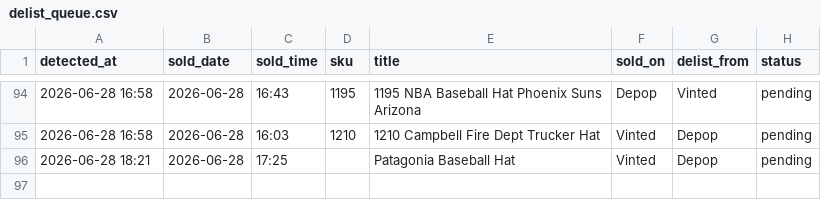
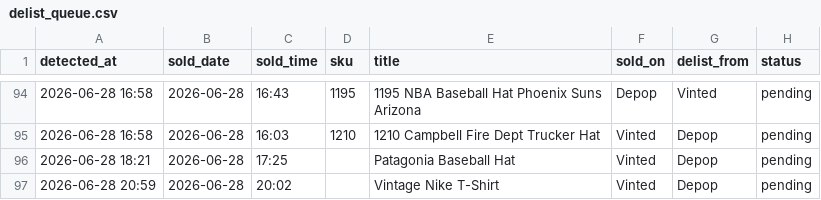
Before and after one commit to notanotherwholesale-sudo/fm-sales-tracker, a CSV file: delist_queue.csv, drawn as a sheet; only a part is shown, gaps mark what is left out; the diff names each change by its address in the sheet, - before the commit and + after, or states it on an @@ line.

Commit message:
data: 2026-06-28 19:59 run

```diff
--- a/delist_queue.csv
+++ b/delist_queue.csv
+row 97: 2026-06-28 20:59 | 2026-06-28 | 20:02 |  | Vintage Nike T-Shirt | Vinted | Depop | pending
```
Also changed, not shown: fm_sales.csv, 2 other files.
